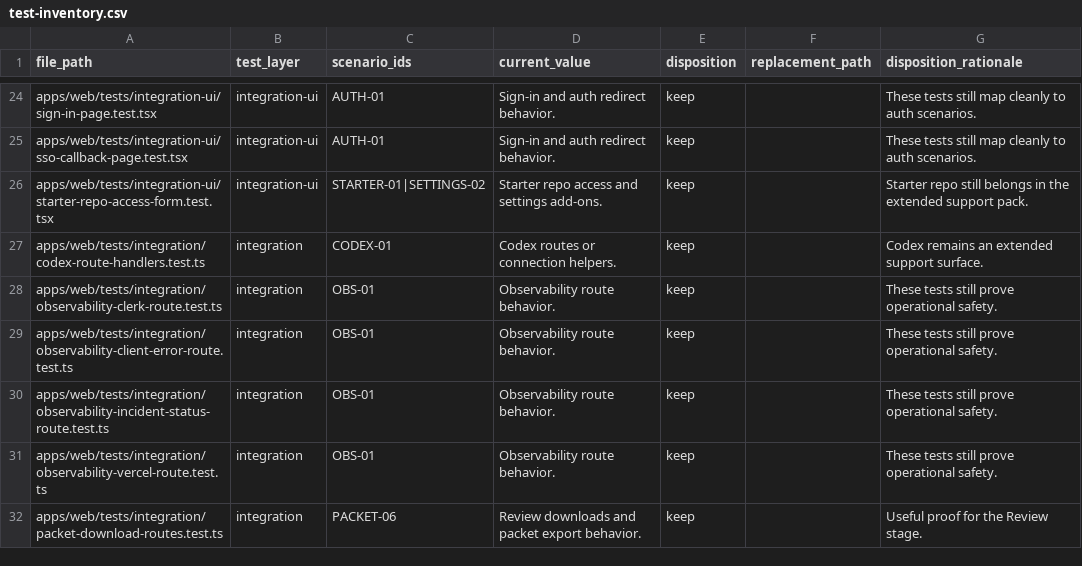
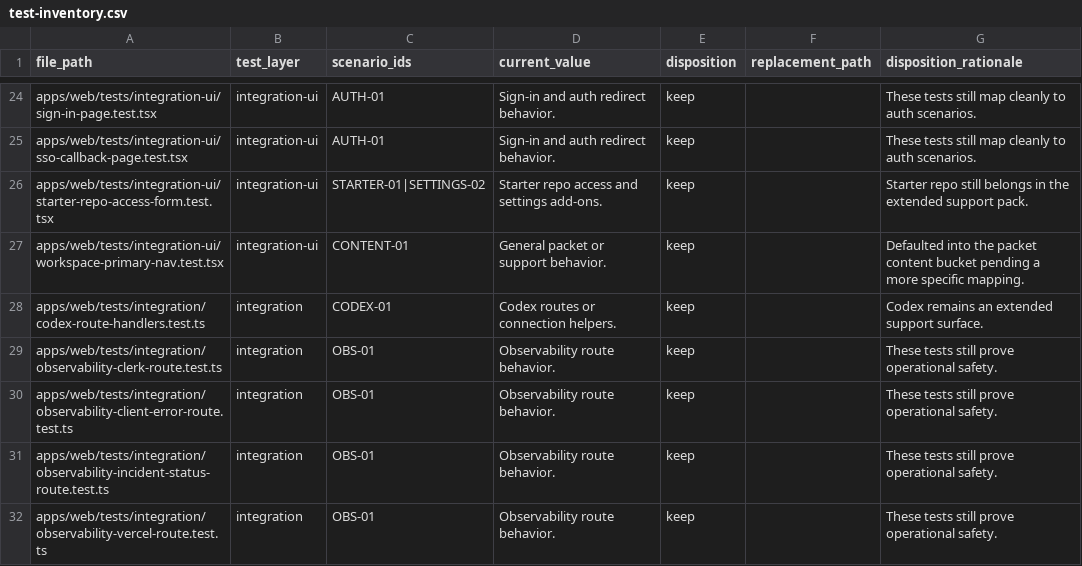
Before and after one commit to Man-Meets-AI/ship-by-sunday, a CSV file: qa/test-inventory.csv, drawn as a sheet; only a part is shown, gaps mark what is left out; the shorter side is filled out with more unchanged rows; the diff names each change by its address in the sheet, - before the commit and + after, or states it on an @@ line.

```diff
--- a/qa/test-inventory.csv
+++ b/qa/test-inventory.csv
+row 27: apps/web/tests/integration-ui/workspace-primary-nav.test.tsx | integration-ui | CONTENT-01 | General packet or support behavior. | keep |  | Defaulted into the packet content bucket pending a more specific mapping.
```
Also changed, not shown: 11 other files.
